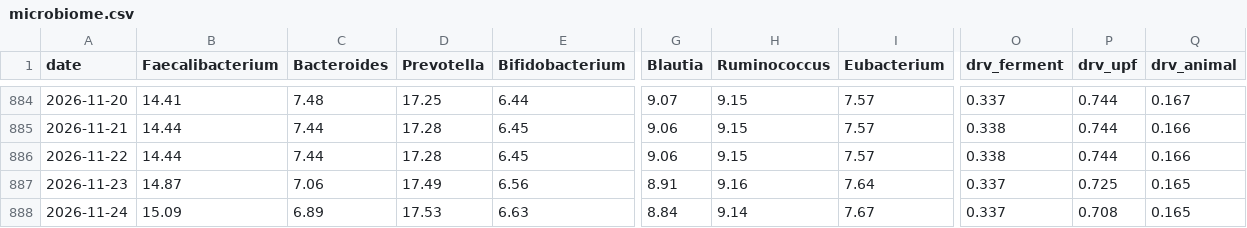
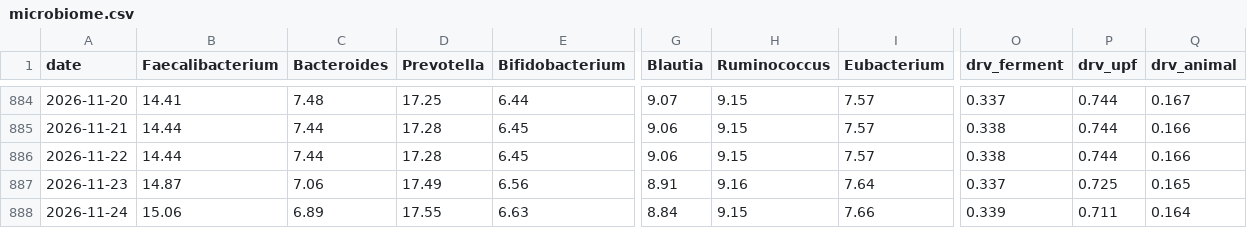
Before and after one commit to micmer-git/micmer-git.github.io, a CSV file: vita/cibo/data/microbiome.csv, drawn as a sheet; only a part is shown, gaps mark what is left out; the diff names each change by its address in the sheet, - before the commit and + after, or states it on an @@ line.

```diff
--- a/vita/cibo/data/microbiome.csv
+++ b/vita/cibo/data/microbiome.csv
-B888 (Faecalibacterium): 15.09
+B888 (Faecalibacterium): 15.06
-D888 (Prevotella): 17.53
+D888 (Prevotella): 17.55
-H888 (Ruminococcus): 9.14
+H888 (Ruminococcus): 9.15
-I888 (Eubacterium): 7.67
+I888 (Eubacterium): 7.66
-O888 (drv_ferment): 0.337
+O888 (drv_ferment): 0.339
-P888 (drv_upf): 0.708
+P888 (drv_upf): 0.711
-Q888 (drv_animal): 0.165
+Q888 (drv_animal): 0.164
```
Also changed, not shown: tools/food/data/activities.csv, vita/cibo/data/flora_foods.csv, 5 other files.
